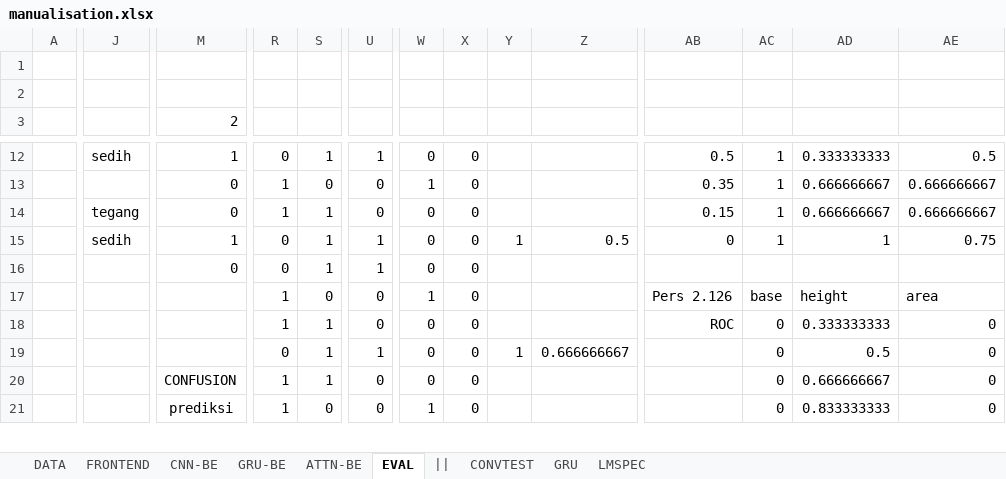
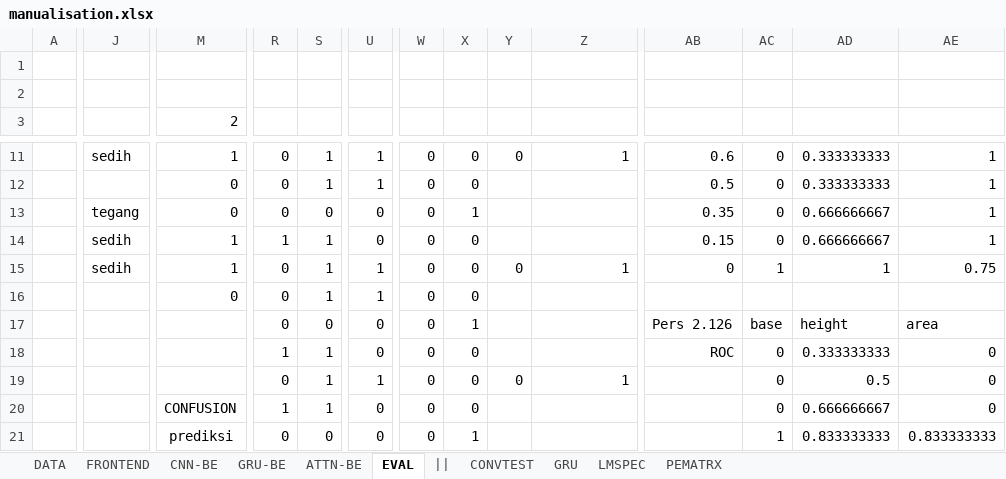
Before and after one commit to hugoalfedoputra/mudelling, an Excel workbook: ai/manualisation.xlsx, sheet EVAL, drawn as a sheet; only a part is shown, gaps mark what is left out; values as stored, in another font and other column widths than the file's, no borders; charts and pictures not drawn; addresses are those after the commit; rows hold the shown columns only; the diff covers the shown part only; the diff names each change by its address in the sheet, - before the commit and + after, or states it on an @@ line.

Commit message:
Excel manualisation validated
Up to 20-30% error on some cases in GRU and Self-Attention between PyTorch code and Excel sheets

```diff
--- a/ai/manualisation.xlsx (sheet EVAL)
+++ b/ai/manualisation.xlsx (sheet EVAL)
+sheet tab: PEMATRX
-Y11: (empty)
+Y11: 0
-Z11: (empty)
+Z11: 1
-AB11: 0.5
+AB11: 0.6
-AC11:AC12: 1
+AC11:AC12: 0
-AE11: 0.5
+AE11: 1
-R12: 1
+R12: 0
-S12: 0
+S12: 1
-U12: 0
+U12: 1
-W12: 1
+W12: 0
-AB12: 0.35
+AB12: 0.5
-AD12: 0.666666667
+AD12: 0.333333333
-AE12: 0.666666667
+AE12: 1
+row 13:  | tegang | 0 | 0 | 0 | 0 | 0 | 1 |  |  | 0.35 | 0 | 0.666666667 | 1
-J14: tegang
+J14: sedih
-M14 (2): 0
+M14 (2): 1
-AC14: 1
+AC14: 0
-AE14: 0.666666667
+AE14: 1
-Y15: 1
+Y15: 0
-Z15: 0.5
+Z15: 1
-R17: 1
+R17: 0
-W17: 1
+W17: 0
-X17: 0
+X17: 1
-Y19: 1
+Y19: 0
-Z19: 0.666666667
+Z19: 1
-R21: 1
+R21: 0
-W21: 1
+W21: 0
-X21: 0
+X21: 1
-AC21: 0
+AC21: 1
-AE21: 0
+AE21: 0.833333333
```
Also changed, not shown: 19 added rows, 20 removed rows, 113 edited cells and merged cells elsewhere in this sheet, sheet GRU-BE, sheet ATTN-BE, sheet CNN-BE, sheet CONVTEST, sheet LMSPEC, sheet DATA, formulas that keep their value, charts or pictures, 4 other files.
